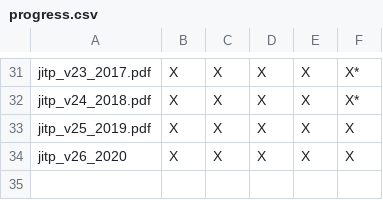
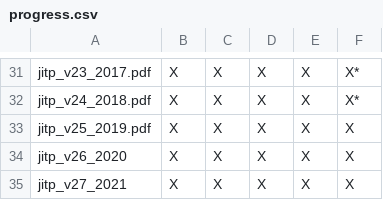
Before and after one commit to BrockDSL/JITP, a CSV file: progress.csv, drawn as a sheet; only a part is shown, gaps mark what is left out.

```diff
--- a/progress.csv
+++ b/progress.csv
@@ -34 +34,2 @@
 jitp_v26_2020,X,X,X,X,X
+jitp_v27_2021,X,X,X,X,X
```
Also changed, not shown: 15 other files.
